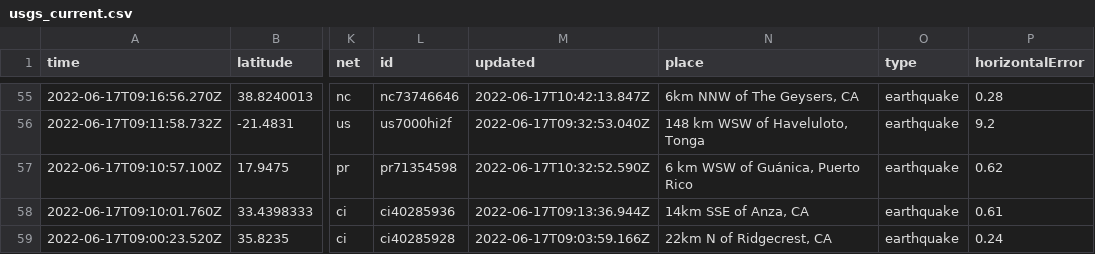
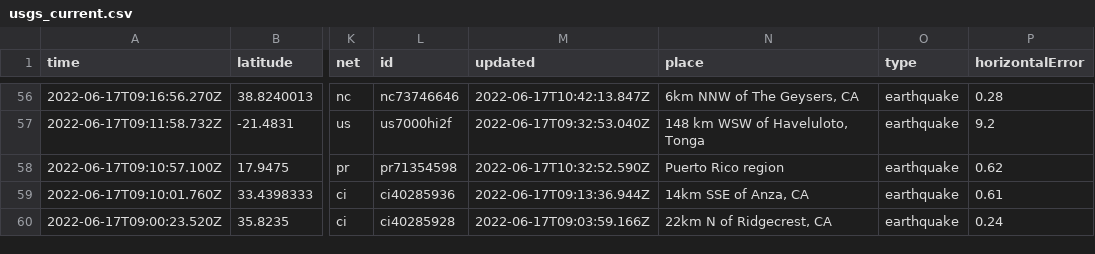
Before and after one commit to lalers/my-data-robot, a CSV file: usgs_current.csv, drawn as a sheet; only a part is shown, gaps mark what is left out; addresses are those after the commit; the diff covers the shown part only; the diff names each change by its address in the sheet, - before the commit and + after, or states it on an @@ line.

```diff
--- a/usgs_current.csv
+++ b/usgs_current.csv
-N58 (place): 6 km WSW of Guánica, Puerto Rico
+N58 (place): Puerto Rico region
```
Also changed, not shown: 2 added rows, 6 removed rows and 9 edited cells elsewhere in this file.
